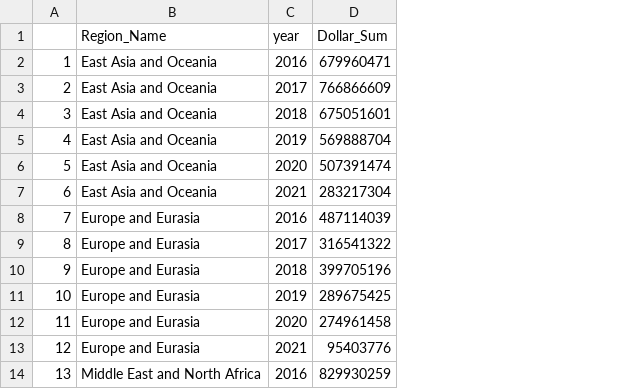
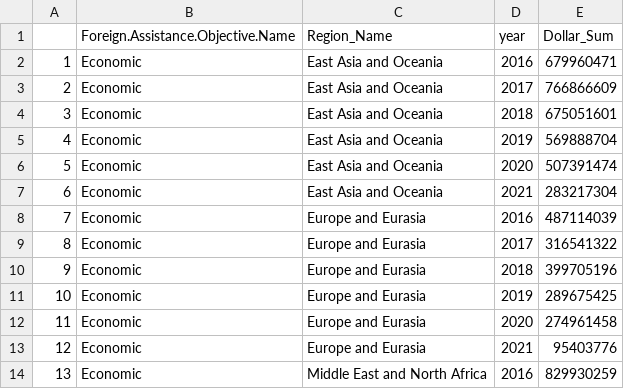
Before and after one commit to theyaoxiao/US_Foreign_Assistance, a CSV file: data/d3data_economic.csv, drawn as a sheet; only a part is shown; the diff names each change by its address in the sheet, - before the commit and + after, or states it on an @@ line.

Commit message:
upload data

```diff
--- a/data/d3data_economic.csv
+++ b/data/d3data_economic.csv
+column B, rows 1-14: Foreign.Assistance.Objective.Name | Economic | Economic | Economic | Economic | Economic | Economic | Economic | Economic | Economic | Economic | Economic | Economic | Economic
```
